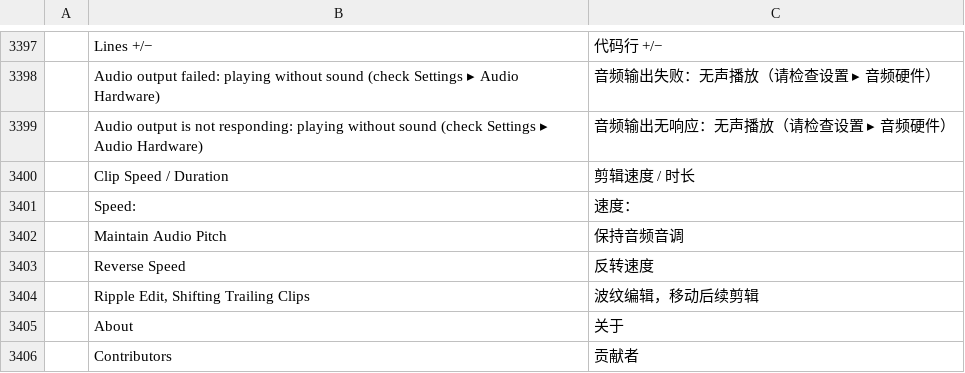
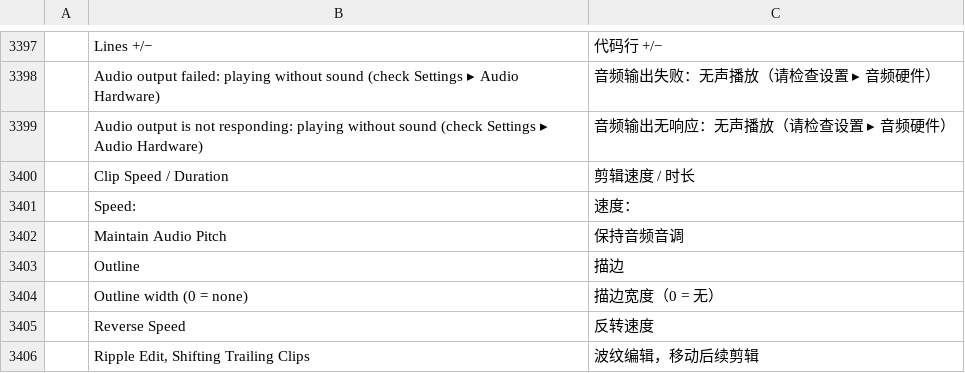
Before and after one commit to wzachmorris/filmcraft, a TSV file: crates/ui-egui/src/i18n/zh-cn.tsv, drawn as a sheet; only a part is shown, gaps mark what is left out; the shorter side is filled out with more unchanged rows.

```diff
--- a/crates/ui-egui/src/i18n/zh-cn.tsv
+++ b/crates/ui-egui/src/i18n/zh-cn.tsv
@@ -3402,2 +3402,4 @@
 	Maintain Audio Pitch	保持音频音调
+	Outline	描边
+	Outline width (0 = none)	描边宽度（0 = 无）
 	Reverse Speed	反转速度
```
Also changed, not shown: crates/ui-egui/src/i18n/es.tsv, 3 other files.
